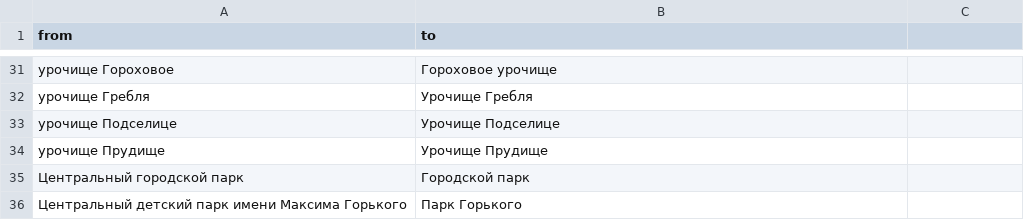
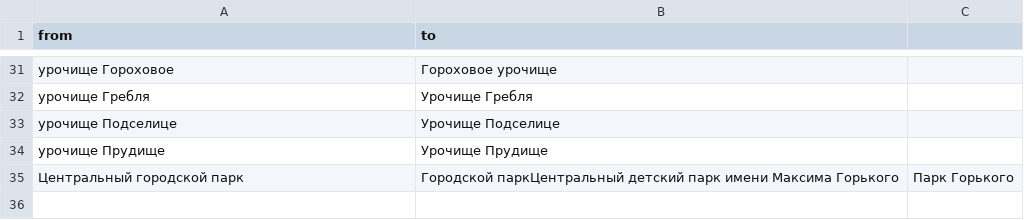
Before and after one commit to OsmBelarus/Pieraklady, a CSV file: vypraulenni/drevy.csv, drawn as a sheet; only a part is shown, gaps mark what is left out.

Commit message:
Project translation

```diff
--- a/vypraulenni/drevy.csv
+++ b/vypraulenni/drevy.csv
@@ -34,3 +34,2 @@ from	to
 урочище Прудище	Урочище Прудище
-Центральный городской парк	Городской парк
-Центральный детский парк имени Максима Горького	Парк Горького
+Центральный городской парк	Городской паркЦентральный детский парк имени Максима Горького	Парк Горького
```
